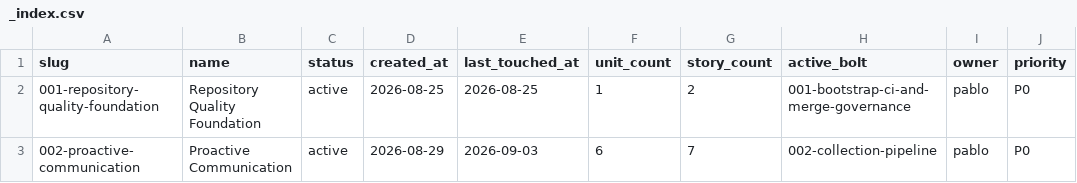
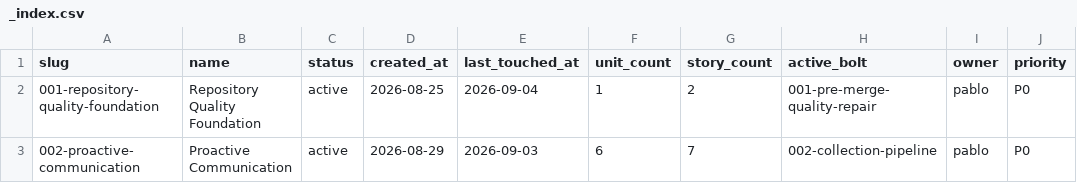
Before and after one commit to tablitomax-dev/Desafio_5_Insurminds_Meteorologico, a CSV file: memory-bank/intents/_index.csv, drawn as a sheet; only a part is shown; the diff names each change by its address in the sheet, - before the commit and + after, or states it on an @@ line.

```diff
--- a/memory-bank/intents/_index.csv
+++ b/memory-bank/intents/_index.csv
-E2 (last_touched_at): 2026-08-25
+E2 (last_touched_at): 2026-09-04
-H2 (active_bolt): 001-bootstrap-ci-and-merge-governance
+H2 (active_bolt): 001-pre-merge-quality-repair
```
Also changed, not shown: memory-bank/bolts/_index.csv, 12 other files.
